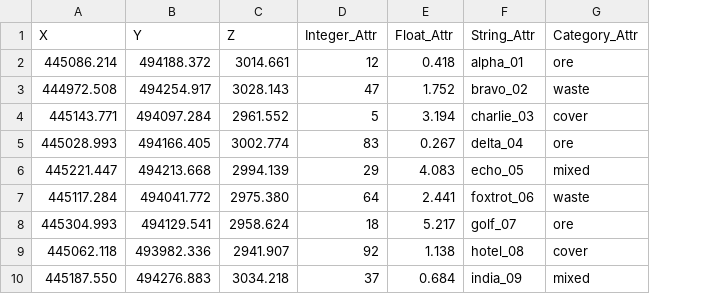
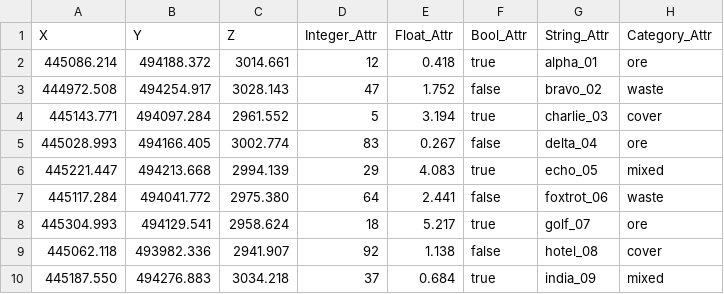
Before and after one commit to davidknight-seequent/evo-python-sdk, a CSV file: code-samples/geoscience-objects/publish-pointset/sample-data/mixed_attributes.csv, drawn as a sheet; only a part is shown; the diff names each change by its address in the sheet, - before the commit and + after, or states it on an @@ line.

Commit message:
Added boolean attributes.

```diff
--- a/code-samples/geoscience-objects/publish-pointset/sample-data/mixed_attributes.csv
+++ b/code-samples/geoscience-objects/publish-pointset/sample-data/mixed_attributes.csv
+column F (Bool_Attr), rows 2-10: true | false | true | false | true | false | true | false | true
```
Also changed, not shown: 1 other file.
